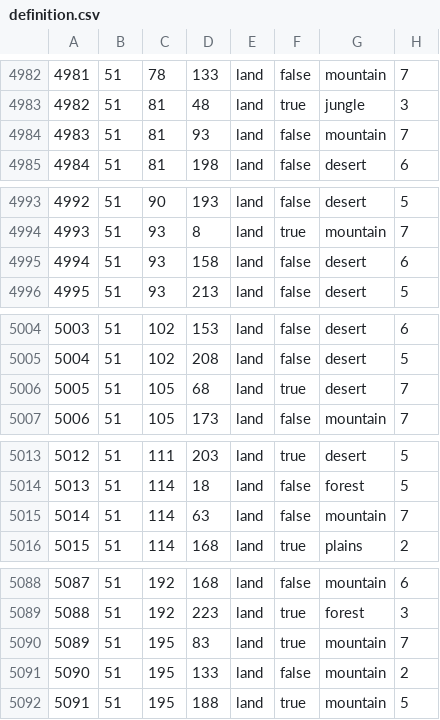
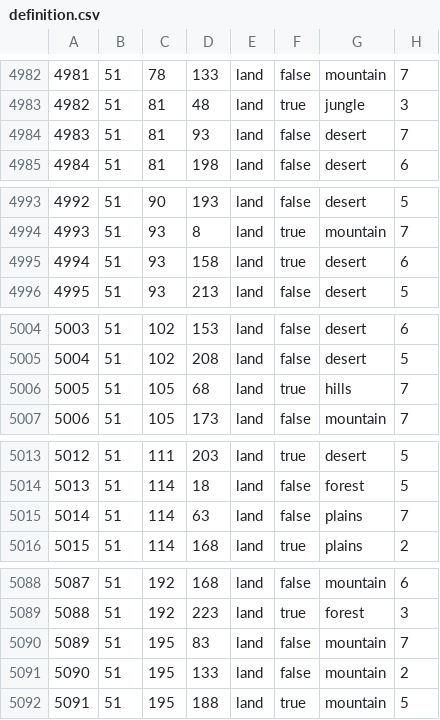
Before and after one commit to otti086/JFU_testing, a CSV file: map/definition.csv, drawn as a sheet; only a part is shown, gaps mark what is left out; the diff covers the shown part only.

```diff
--- a/map/definition.csv
+++ b/map/definition.csv
@@ -4983,3 +4983,3 @@
 4982;51;81;48;land;true;jungle;3
-4983;51;81;93;land;false;mountain;7
+4983;51;81;93;land;false;desert;7
 4984;51;81;198;land;false;desert;6
@@ -4994,3 +4994,3 @@
 4993;51;93;8;land;true;mountain;7
-4994;51;93;158;land;false;desert;6
+4994;51;93;158;land;true;desert;6
 4995;51;93;213;land;false;desert;5
@@ -5005,3 +5005,3 @@
 5004;51;102;208;land;false;desert;5
-5005;51;105;68;land;true;desert;7
+5005;51;105;68;land;true;hills;7
 5006;51;105;173;land;false;mountain;7
@@ -5014,3 +5014,3 @@
 5013;51;114;18;land;false;forest;5
-5014;51;114;63;land;false;mountain;7
+5014;51;114;63;land;false;plains;7
 5015;51;114;168;land;true;plains;2
@@ -5089,3 +5089,3 @@
 5088;51;192;223;land;true;forest;3
-5089;51;195;83;land;true;mountain;7
+5089;51;195;83;land;false;mountain;7
 5090;51;195;133;land;false;mountain;2
```
Also changed, not shown: 1 removed row and 36 edited cells elsewhere in this file, map/adjacencies.csv, 48 other files.
